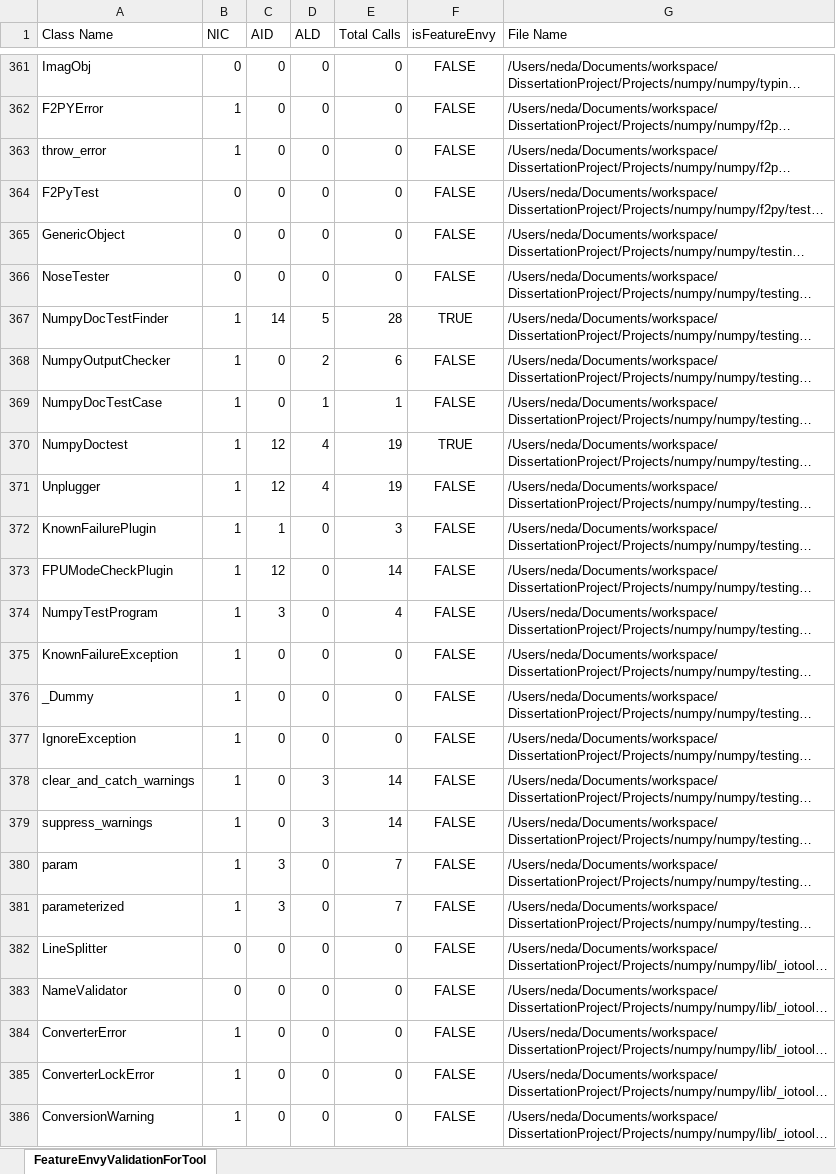
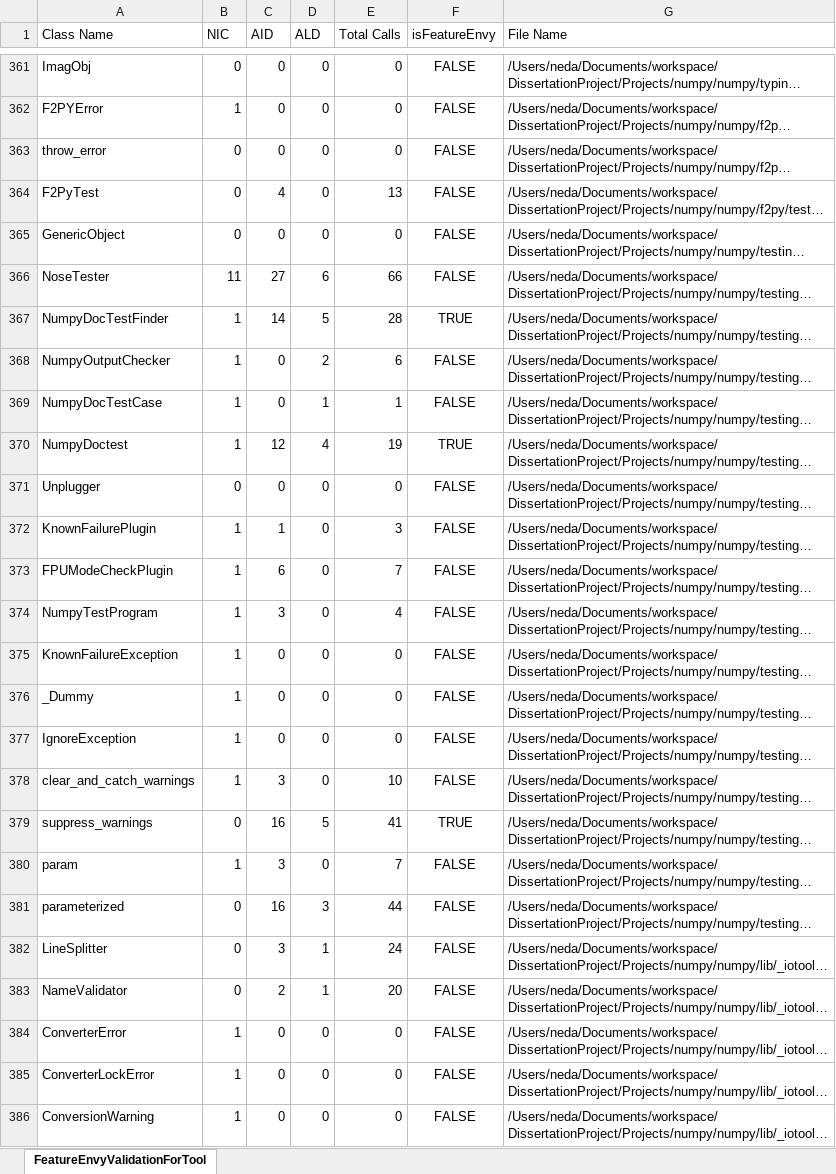
Before and after one commit to ftmdid/DPCodeSmell, an Excel workbook: util/Validation/ToolValidation/FeatureEnvyValidationForTool.xlsx, sheet FeatureEnvyValidationForTool, drawn as a sheet; only a part is shown, gaps mark what is left out; long unchanged cells end in …; values as stored, in another font and other column widths than the file's, no borders; the diff covers the shown part only; the diff names each change by its address in the sheet, - before the commit and + after, or states it on an @@ line.

```diff
--- a/util/Validation/ToolValidation/FeatureEnvyValidationForTool.xlsx (sheet FeatureEnvyValidationForTool)
+++ b/util/Validation/ToolValidation/FeatureEnvyValidationForTool.xlsx (sheet FeatureEnvyValidationForTool)
-B363 (NIC): 1
+B363 (NIC): 0
-C364 (AID): 0
+C364 (AID): 4
-E364 (Total Calls): 0
+E364 (Total Calls): 13
-B366 (NIC): 0
+B366 (NIC): 11
-C366 (AID): 0
+C366 (AID): 27
-D366 (ALD): 0
+D366 (ALD): 6
-E366 (Total Calls): 0
+E366 (Total Calls): 66
-B371 (NIC): 1
+B371 (NIC): 0
-C371 (AID): 12
+C371 (AID): 0
-D371 (ALD): 4
+D371 (ALD): 0
-E371 (Total Calls): 19
+E371 (Total Calls): 0
-C373 (AID): 12
+C373 (AID): 6
-E373 (Total Calls): 14
+E373 (Total Calls): 7
-C378 (AID): 0
+C378 (AID): 3
-D378 (ALD): 3
+D378 (ALD): 0
-E378 (Total Calls): 14
+E378 (Total Calls): 10
-B379 (NIC): 1
+B379 (NIC): 0
-C379 (AID): 0
+C379 (AID): 16
-D379 (ALD): 3
+D379 (ALD): 5
-E379 (Total Calls): 14
+E379 (Total Calls): 41
-F379 (isFeatureEnvy): FALSE
+F379 (isFeatureEnvy): TRUE
-B381 (NIC): 1
+B381 (NIC): 0
-C381 (AID): 3
+C381 (AID): 16
-D381 (ALD): 0
+D381 (ALD): 3
-E381 (Total Calls): 7
+E381 (Total Calls): 44
-C382 (AID): 0
+C382 (AID): 3
-D382:D383 (ALD): 0
+D382:D383 (ALD): 1
-E382 (Total Calls): 0
+E382 (Total Calls): 24
-C383 (AID): 0
+C383 (AID): 2
-E383 (Total Calls): 0
+E383 (Total Calls): 20
```
Also changed, not shown: 425 edited cells elsewhere in this sheet, util/Validation/ManualValidation/FeatureEnvyForManual.xlsx, 17 other files.
